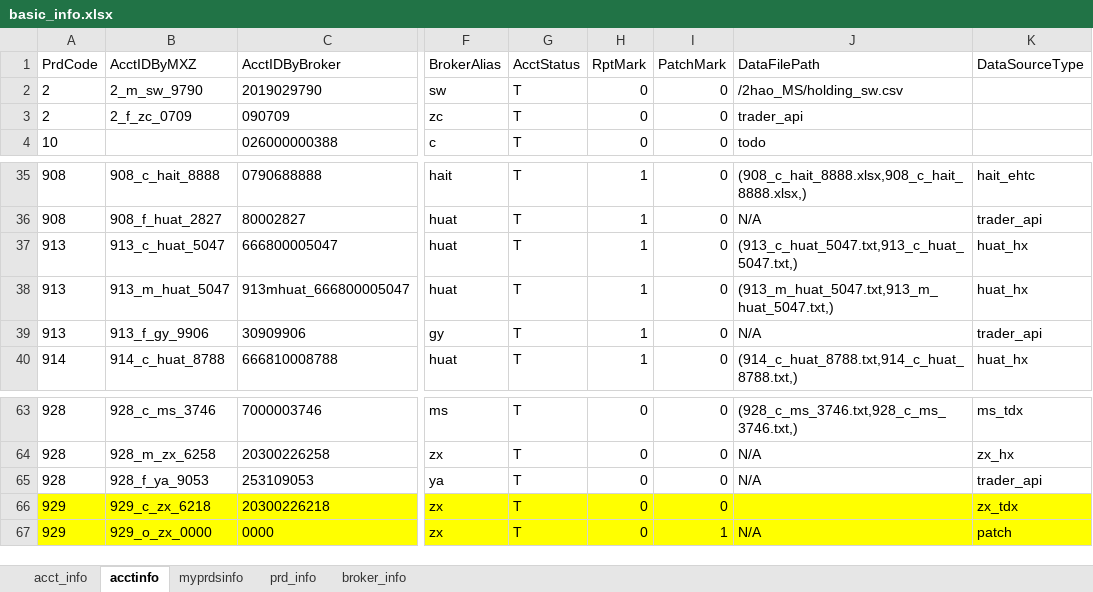
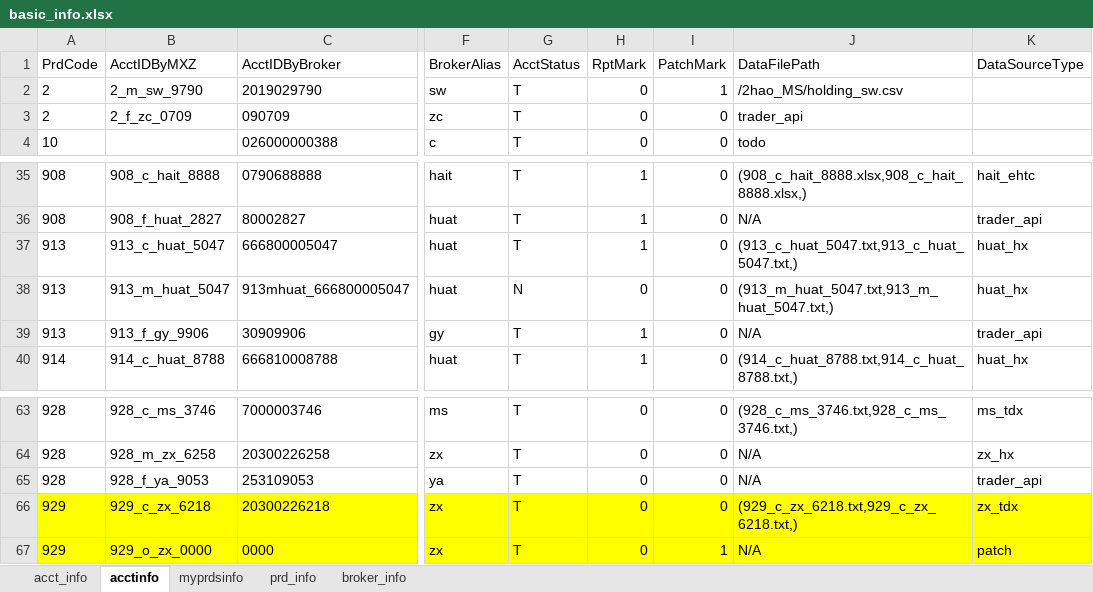
Before and after one commit to Maxincer/trading_plan, an Excel workbook: data/basic_info.xlsx, sheet acctinfo, drawn as a sheet; only a part is shown, gaps mark what is left out; values as stored, in another font and other column widths than the file's, no borders; the diff names each change by its address in the sheet, - before the commit and + after, or states it on an @@ line.

```diff
--- a/data/basic_info.xlsx (sheet acctinfo)
+++ b/data/basic_info.xlsx (sheet acctinfo)
-I2 (PatchMark): 0
+I2 (PatchMark): 1
-G38 (AcctStatus): T
+G38 (AcctStatus): N
-H38 (RptMark): 1
+H38 (RptMark): 0
-J66 (DataFilePath): (empty)
+J66 (DataFilePath): (929_c_zx_6218.txt,929_c_zx_6218.txt,)
```
Also changed, not shown: data/data_patch.xlsx, data/trdrec_from_trdclient/908_c_hait_8888.xlsx, 53 other files.
